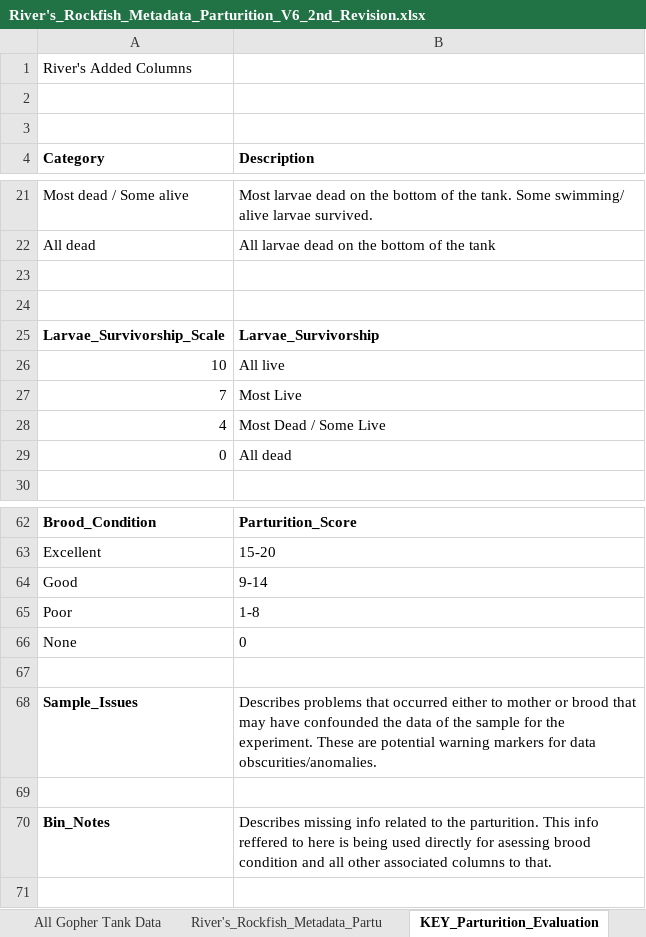
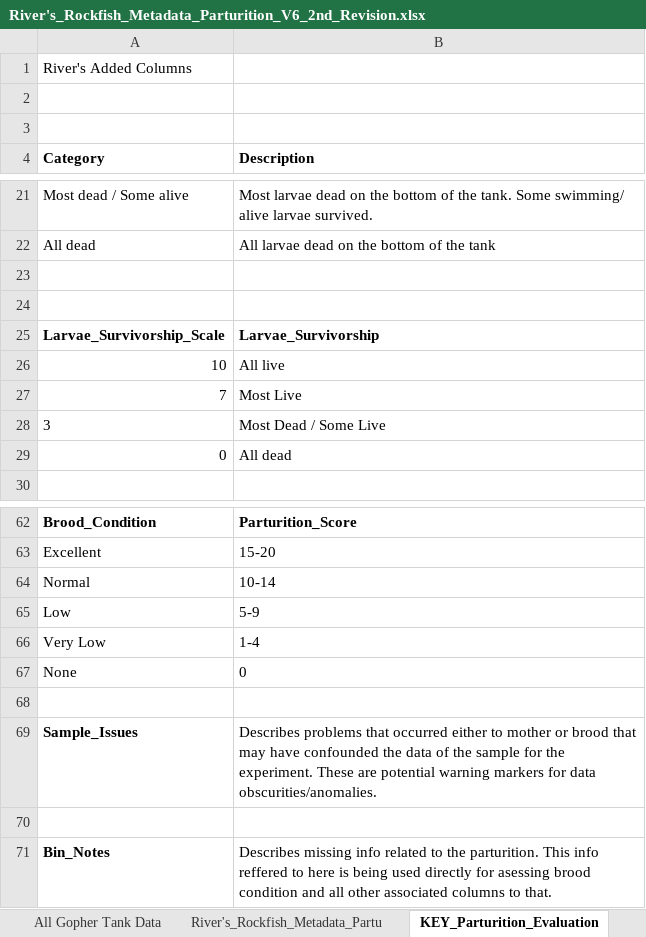
Before and after one commit to madison-sandquist/River-Summer-2025-Rockfish-Research-Poject, an Excel workbook: SUMR25_River_Rockfish_Proj/Raw_Data/River's_Rockfish_Metadata_Parturition_V6_2nd_Revision.xlsx, sheet KEY_Parturition_Evaluation, drawn as a sheet; only a part is shown, gaps mark what is left out; values as stored, in another font and other column widths than the file's, no borders; removed rows and columns are numbered as before the commit, all else as after; the diff names each change by its address in the sheet, - before the commit and + after, or states it on an @@ line.

```diff
--- a/SUMR25_River_Rockfish_Proj/Raw_Data/River's_Rockfish_Metadata_Parturition_V6_2nd_Revision.xlsx (sheet KEY_Parturition_Evaluation)
+++ b/SUMR25_River_Rockfish_Proj/Raw_Data/River's_Rockfish_Metadata_Parturition_V6_2nd_Revision.xlsx (sheet KEY_Parturition_Evaluation)
-A28 (Category): 4
+A28 (Category): 3
-row 64: Good | 9-14
-row 65: Poor | 1-8
+row 64: Normal | 10-14
+row 65: Low | 5-9
+row 66: Very Low | 1-4
```
Also changed, not shown: sheet River's_Rockfish_Metadata_Partu, 13 other files.
